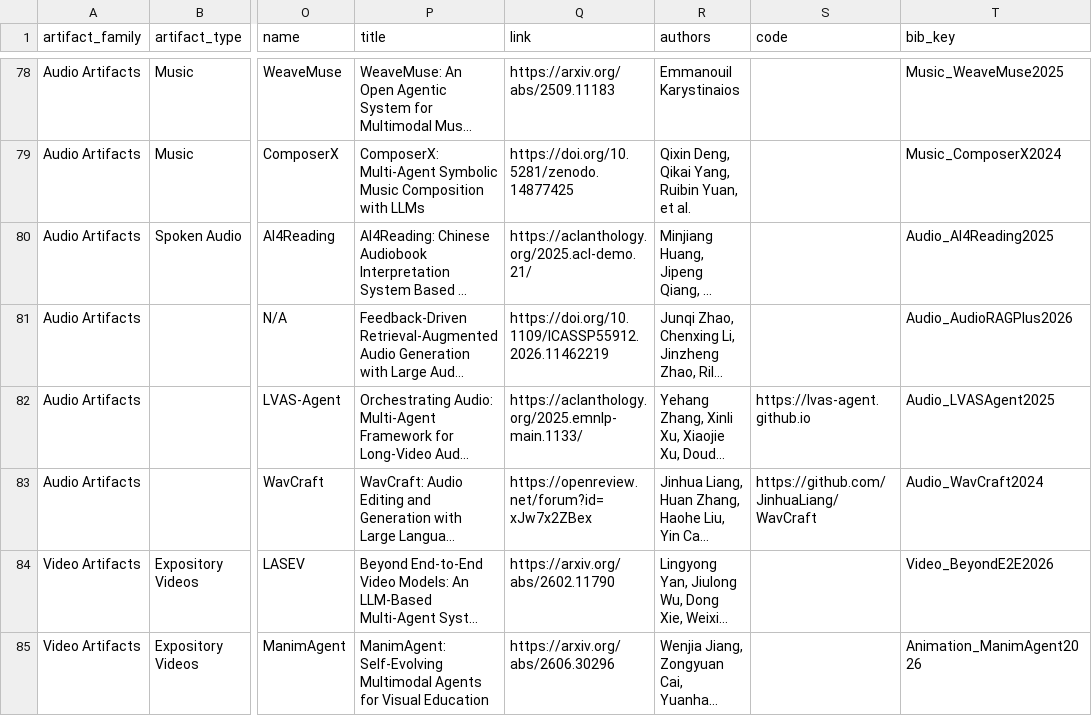
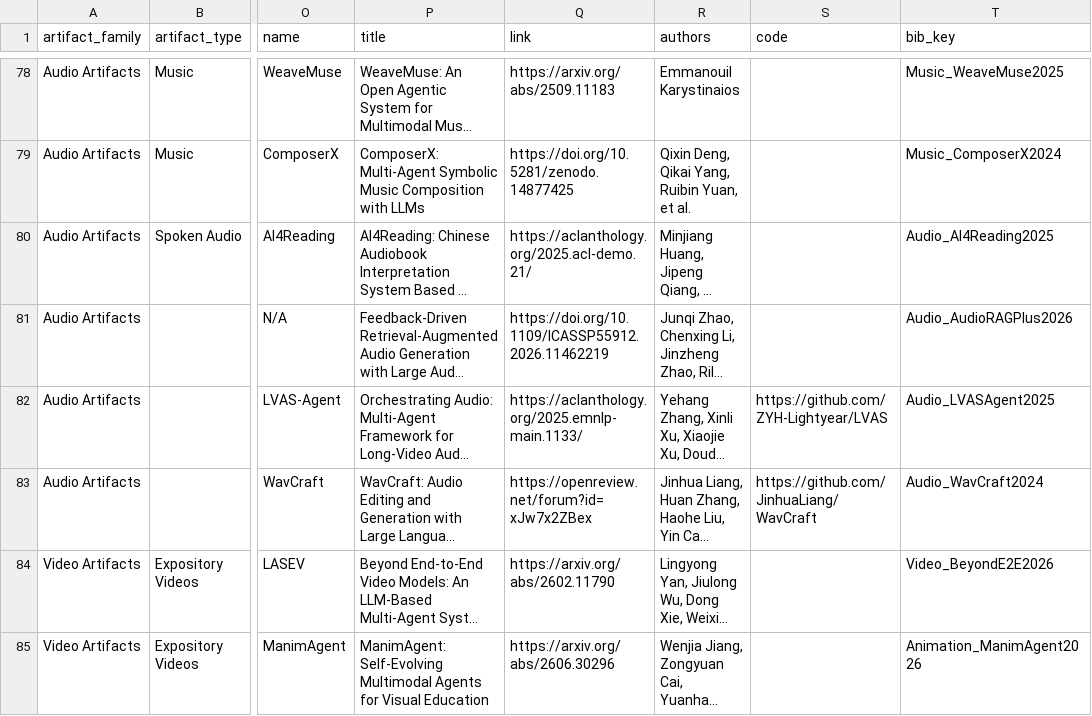
Before and after one commit to GeminiLight/awesome-agentic-artifact-creation, a CSV file: data/audit.csv, drawn as a sheet; only a part is shown, gaps mark what is left out; long unchanged cells end in …; the diff names each change by its address in the sheet, - before the commit and + after, or states it on an @@ line.

Commit message:
Add catalog analysis and repository badges (#8)
Add deterministic catalog charts, generated catalog insights, repository badges, and updated venue-scope documentation.

```diff
--- a/data/audit.csv
+++ b/data/audit.csv
-S82 (code): https://lvas-agent.github.io
+S82 (code): https://github.com/ZYH-Lightyear/LVAS
```
Also changed, not shown: data/papers.csv, 10 other files.
